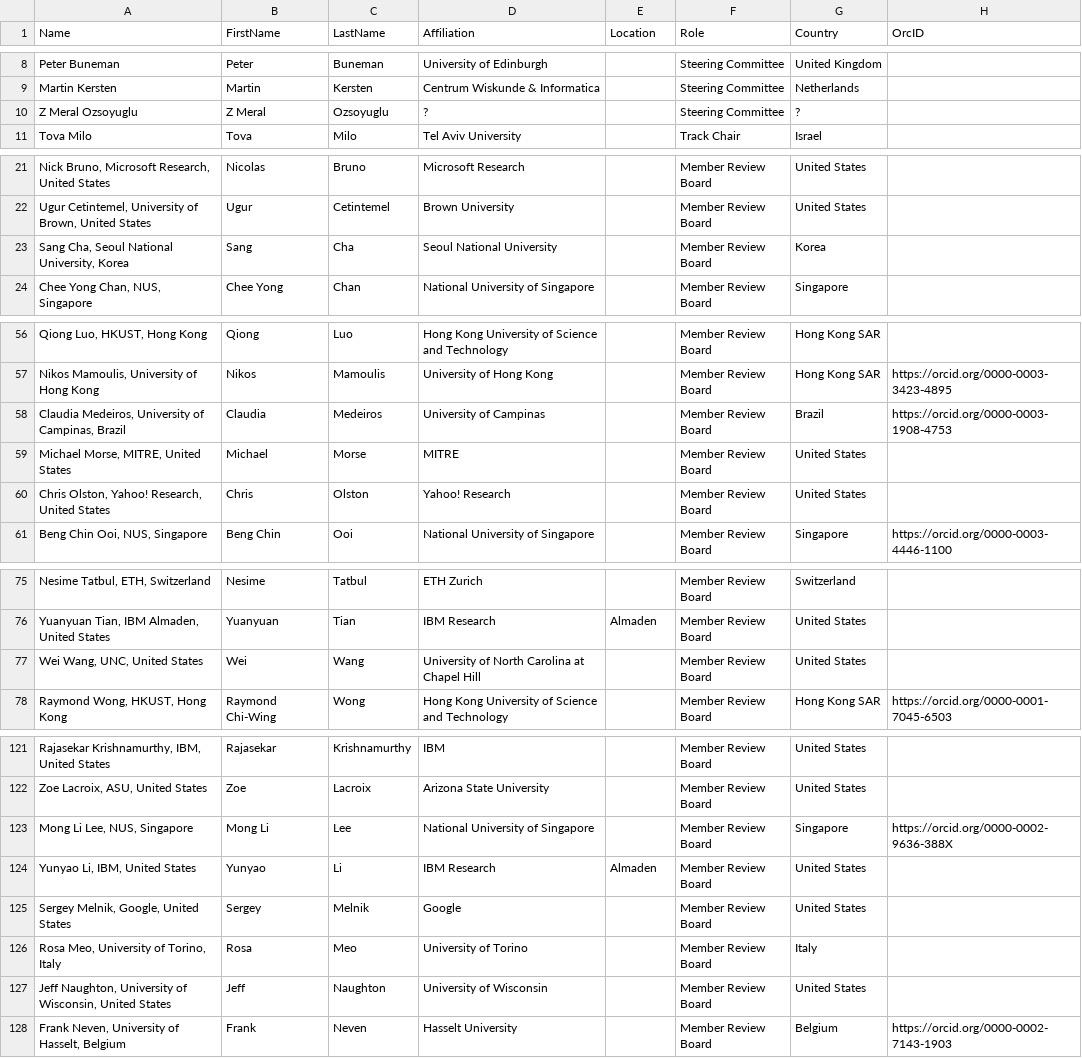
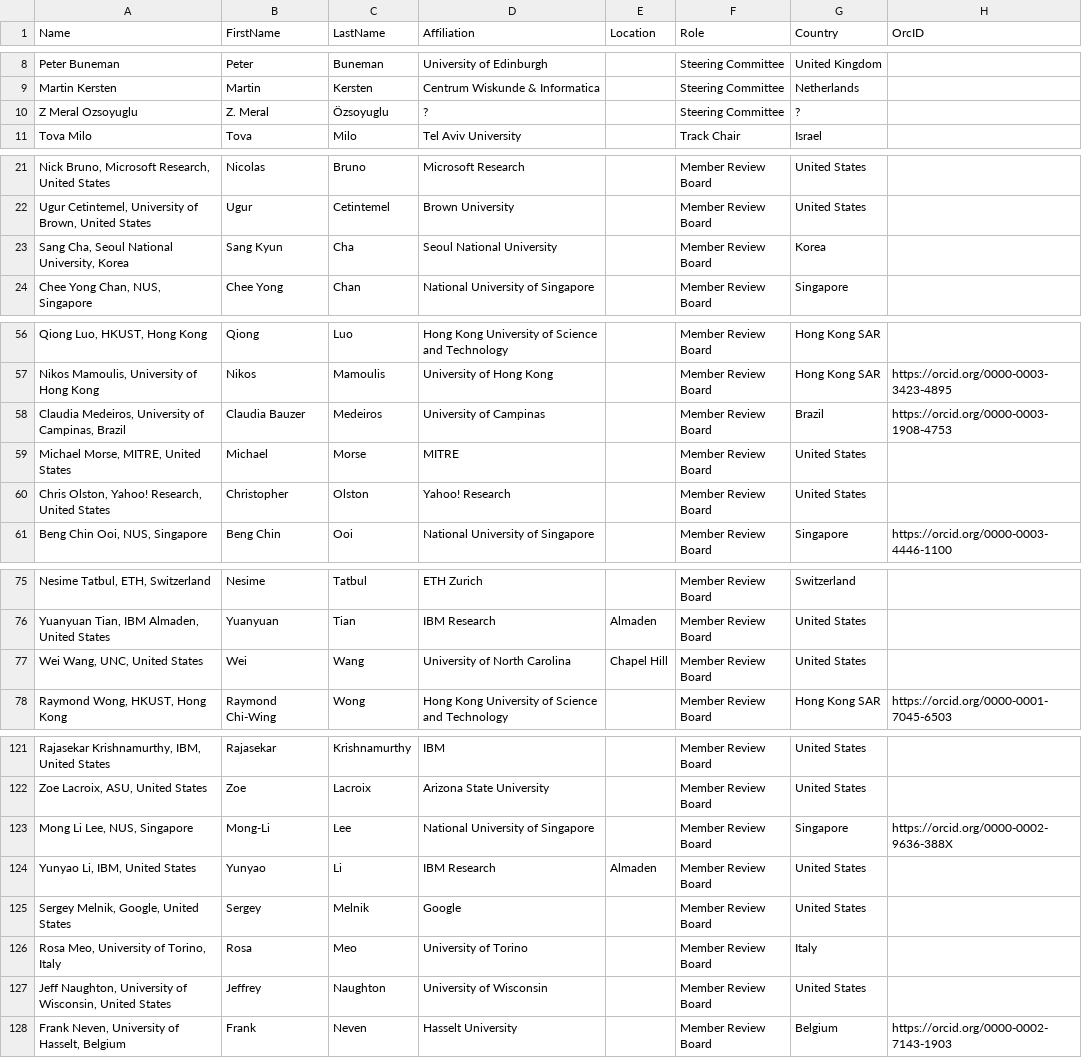
Before and after one commit to hertacao/VLDB, a CSV file: csv/VLDB2.CSV, drawn as a sheet; only a part is shown, gaps mark what is left out; the diff covers the shown part only; the diff names each change by its address in the sheet, - before the commit and + after, or states it on an @@ line.

```diff
--- a/csv/VLDB2.CSV
+++ b/csv/VLDB2.CSV
-B10 (FirstName): Z Meral
+B10 (FirstName): Z. Meral
-C10 (LastName): Ozsoyuglu
+C10 (LastName): Özsoyuglu
-B23 (FirstName): Sang
+B23 (FirstName): Sang Kyun
-B58 (FirstName): Claudia
+B58 (FirstName): Claudia Bauzer
-B60 (FirstName): Chris
+B60 (FirstName): Christopher
-D77 (Affiliation): University of North Carolina at Chapel Hill
+D77 (Affiliation): University of North Carolina
-E77 (Location): (empty)
+E77 (Location): Chapel Hill
-B123 (FirstName): Mong Li
+B123 (FirstName): Mong-Li
-B127 (FirstName): Jeff
+B127 (FirstName): Jeffrey
```
Also changed, not shown: 1 edited cell elsewhere in this file, csv/VLDB3.CSV, csv/VLDB4.CSV, 8 other files.
